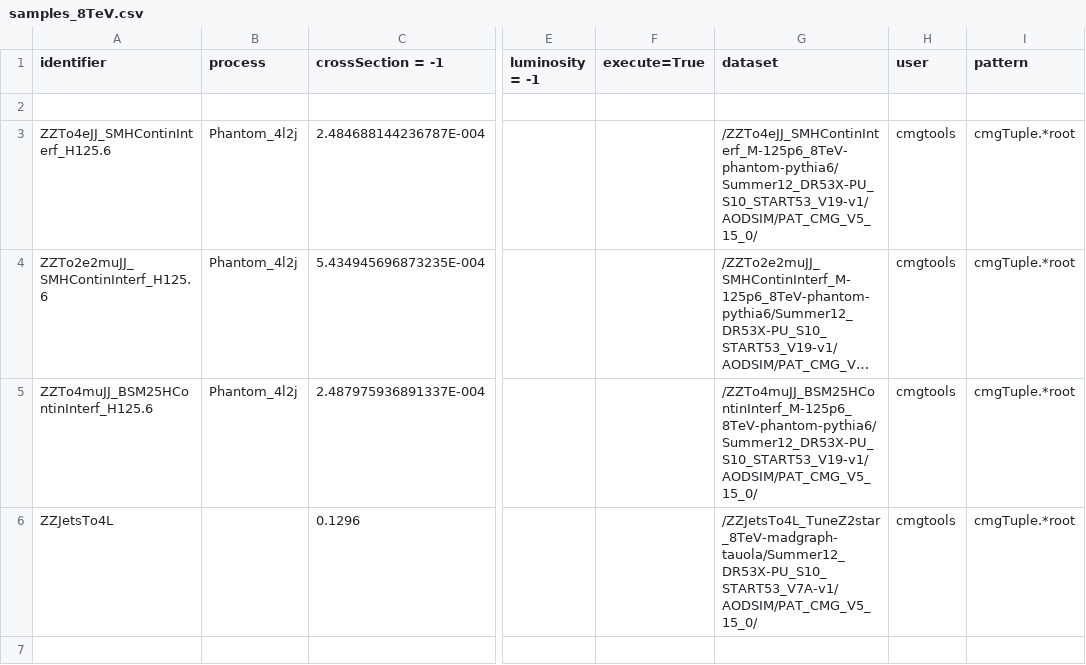
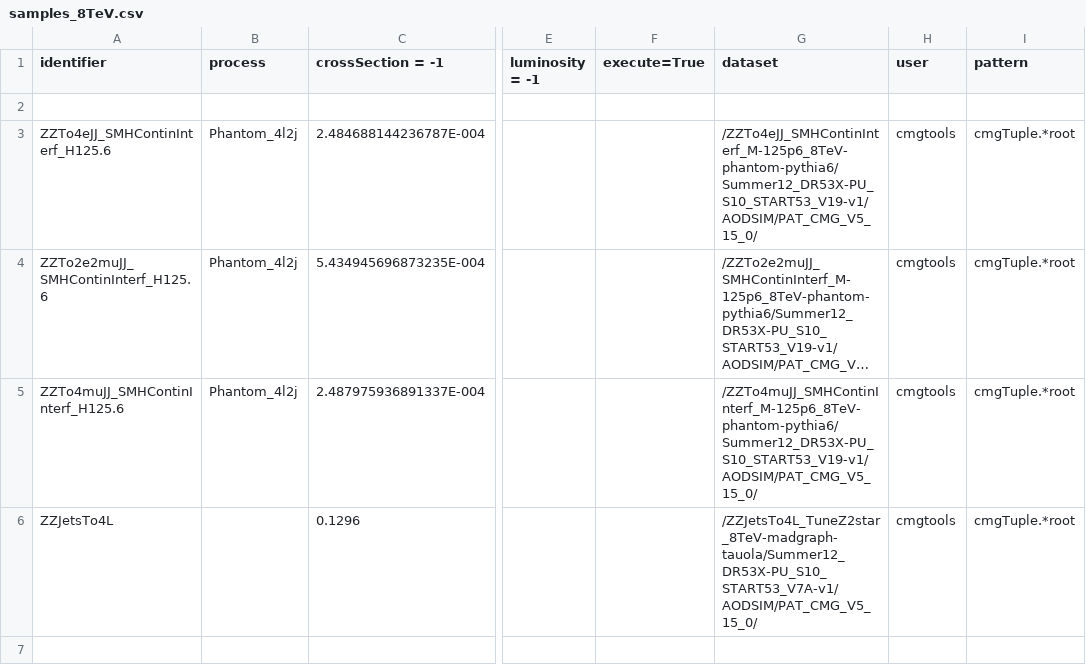
Before and after one commit to bellan/VVXAnalysis, a CSV file: Producers/python/samples_8TeV.csv, drawn as a sheet; only a part is shown, gaps mark what is left out; the shorter side is filled out with more unchanged rows; long unchanged cells end in …; rows hold the shown columns only; the diff covers the shown part only; the diff names each change by its address in the sheet, - before the commit and + after, or states it on an @@ line.

Commit message:
new samples

```diff
--- a/Producers/python/samples_8TeV.csv
+++ b/Producers/python/samples_8TeV.csv
-A5 (identifier): ZZTo4muJJ_BSM25HContinInterf_H125.6
+A5 (identifier): ZZTo4muJJ_SMHContinInterf_H125.6
-G5 (dataset): /ZZTo4muJJ_BSM25HContinInterf_M-125p6_8TeV-phantom-pythia6/Summer12_DR53X-PU_S10_START53_V19-v1/AODSIM/PAT_CMG_V5_15_0/
+G5 (dataset): /ZZTo4muJJ_SMHContinInterf_M-125p6_8TeV-phantom-pythia6/Summer12_DR53X-PU_S10_START53_V19-v1/AODSIM/PAT_CMG_V5_15_0/
+row 7: (empty)
```
Also changed, not shown: 3 added rows elsewhere in this file, 1 other file.
